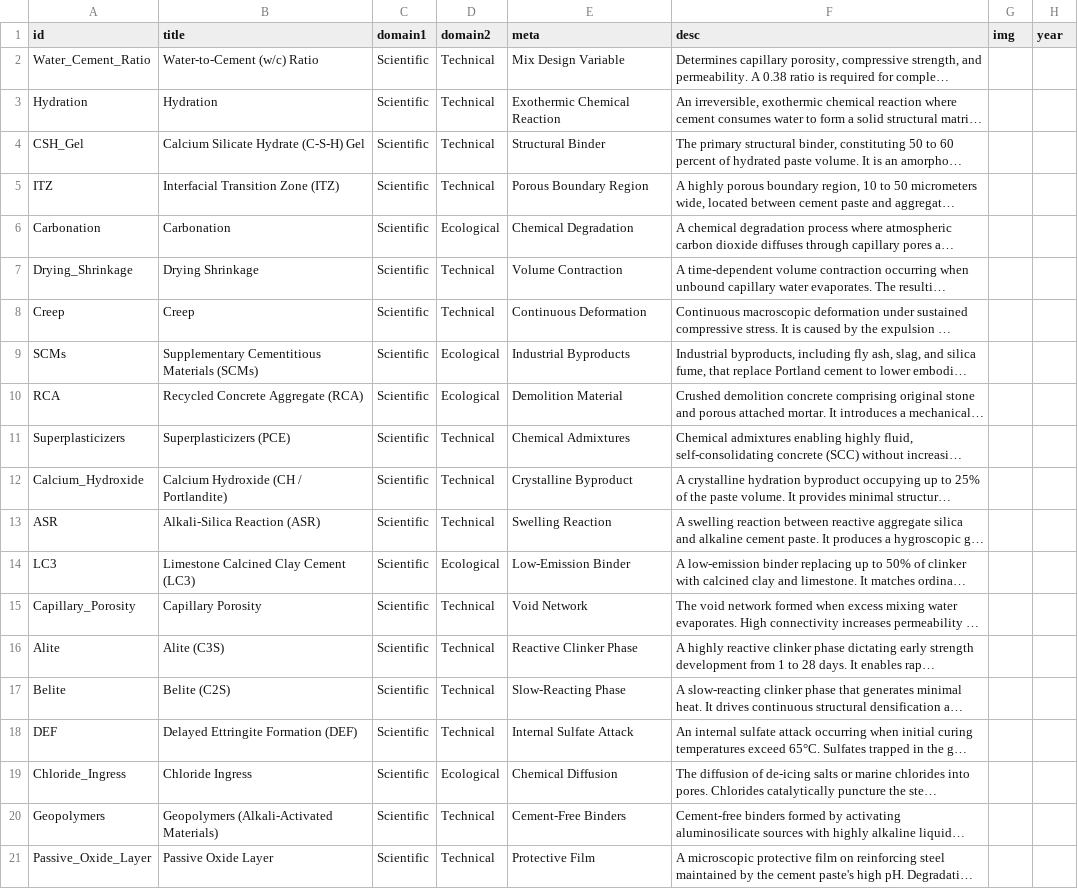
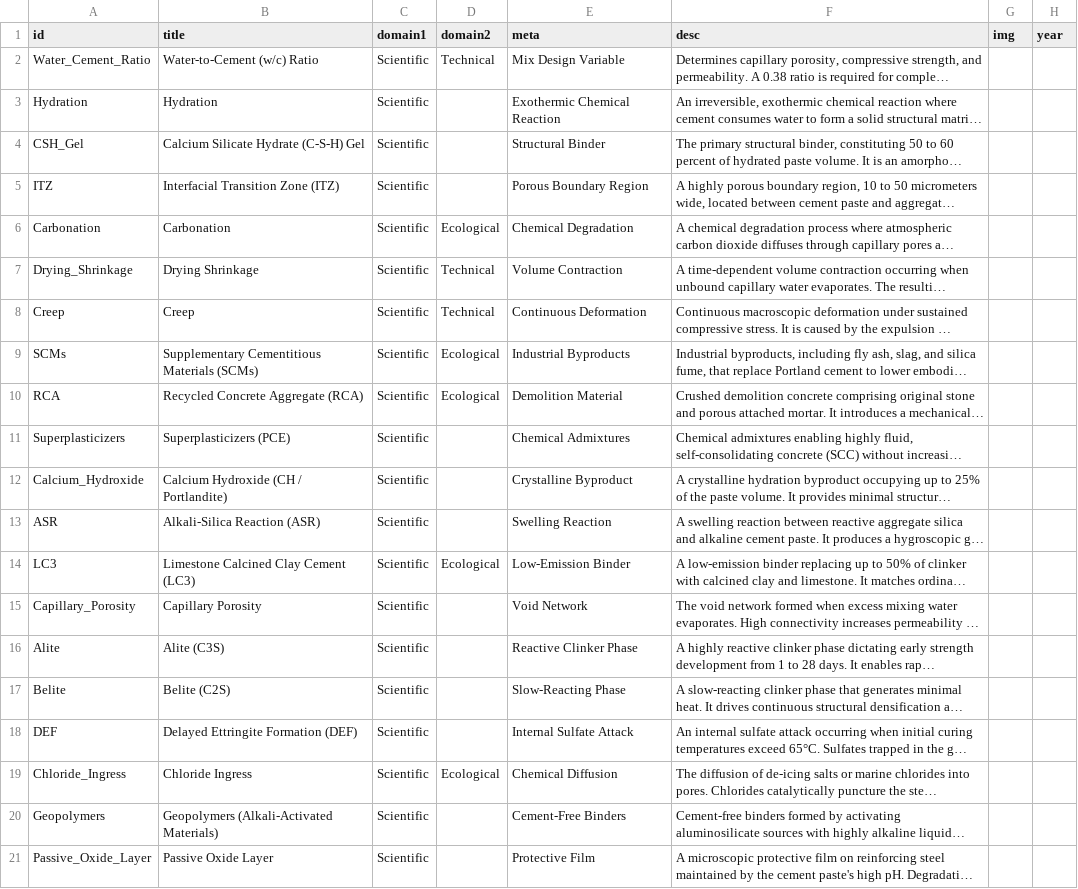
Before and after one commit to Thijs28/Cementious-Concrete, a CSV file: nodes.csv, drawn as a sheet; long unchanged cells end in …; the diff names each change by its address in the sheet, - before the commit and + after, or states it on an @@ line.

Commit message:
Add files via upload

```diff
--- a/nodes.csv
+++ b/nodes.csv
-D3:D5 (domain2): Technical
+D3:D5 (domain2): (empty)
-D11:D13 (domain2): Technical
+D11:D13 (domain2): (empty)
-D15:D18 (domain2): Technical
+D15:D18 (domain2): (empty)
-D20:D21 (domain2): Technical
+D20:D21 (domain2): (empty)
```
